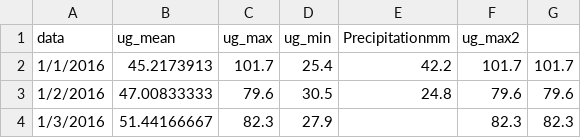
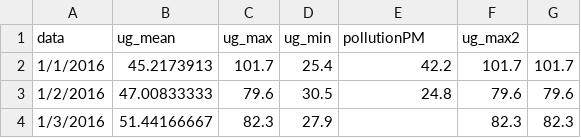
Before and after one commit to blumetrics/Smog, a CSV file: data/wwa.csv, drawn as a sheet; only a part is shown.

Commit message:
Update wwa.csv

```diff
--- a/data/wwa.csv
+++ b/data/wwa.csv
@@ -1,2 +1,2 @@
-data,ug_mean,ug_max,ug_min,Precipitationmm,ug_max2,
+data,ug_mean,ug_max,ug_min,pollutionPM,ug_max2,
 1/1/2016,45.2173913,101.7,25.4,42.2,101.7,101.7
```
